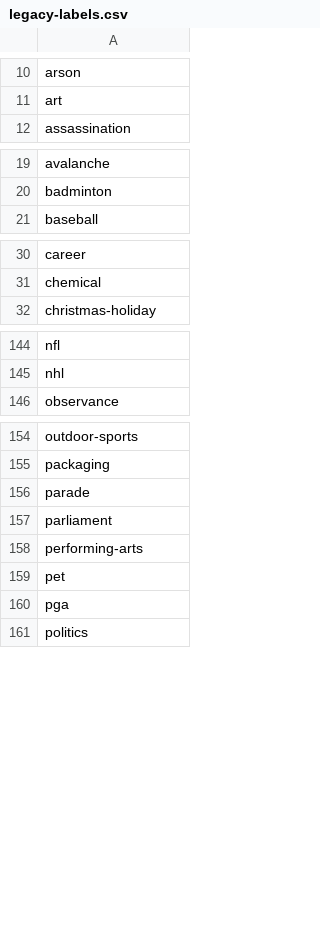
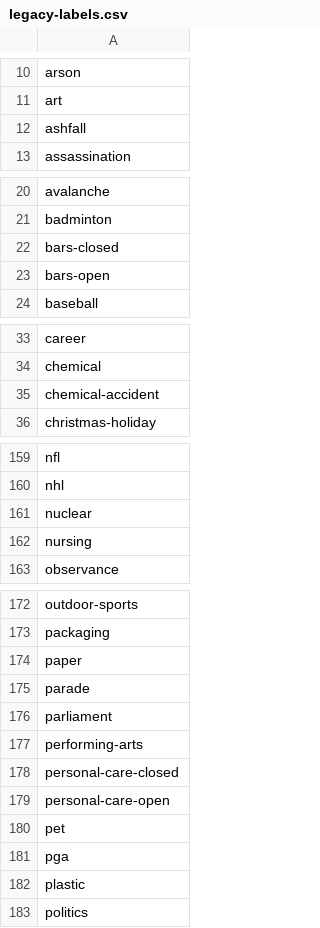
Before and after one commit to predicthq/gitbook-tech-docs, a CSV file: assets/legacy-labels.csv, drawn as a sheet; only a part is shown, gaps mark what is left out; the diff covers the shown part only.

```diff
--- a/assets/legacy-labels.csv
+++ b/assets/legacy-labels.csv
@@ -11,2 +11,3 @@ arson
 art
+ashfall
 assassination
@@ -20,2 +21,4 @@ avalanche
 badminton
+bars-closed
+bars-open
 baseball
@@ -31,2 +34,3 @@ career
 chemical
+chemical-accident
 christmas-holiday
@@ -145,2 +160,4 @@ nfl
 nhl
+nuclear
+nursing
 observance
@@ -155,2 +173,3 @@ outdoor-sports
 packaging
+paper
 parade
@@ -158,4 +177,7 @@ parliament
 performing-arts
+personal-care-closed
+personal-care-open
 pet
 pga
+plastic
 politics
```
Also changed, not shown: 21 added rows elsewhere in this file, assets/phq-labels.csv.
